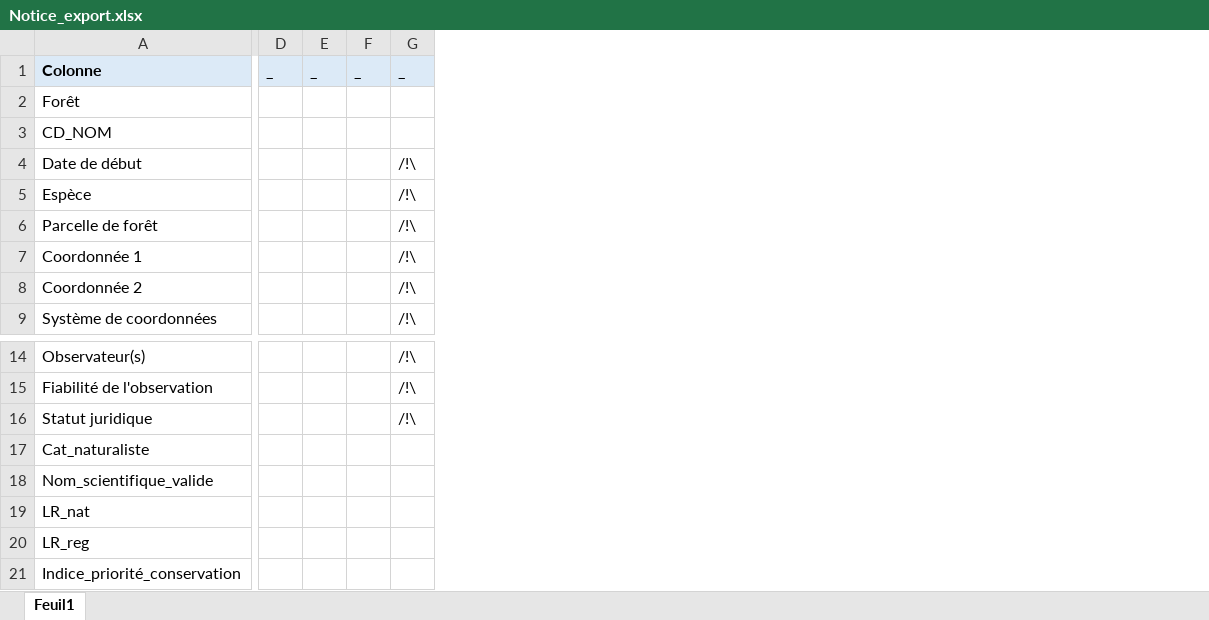
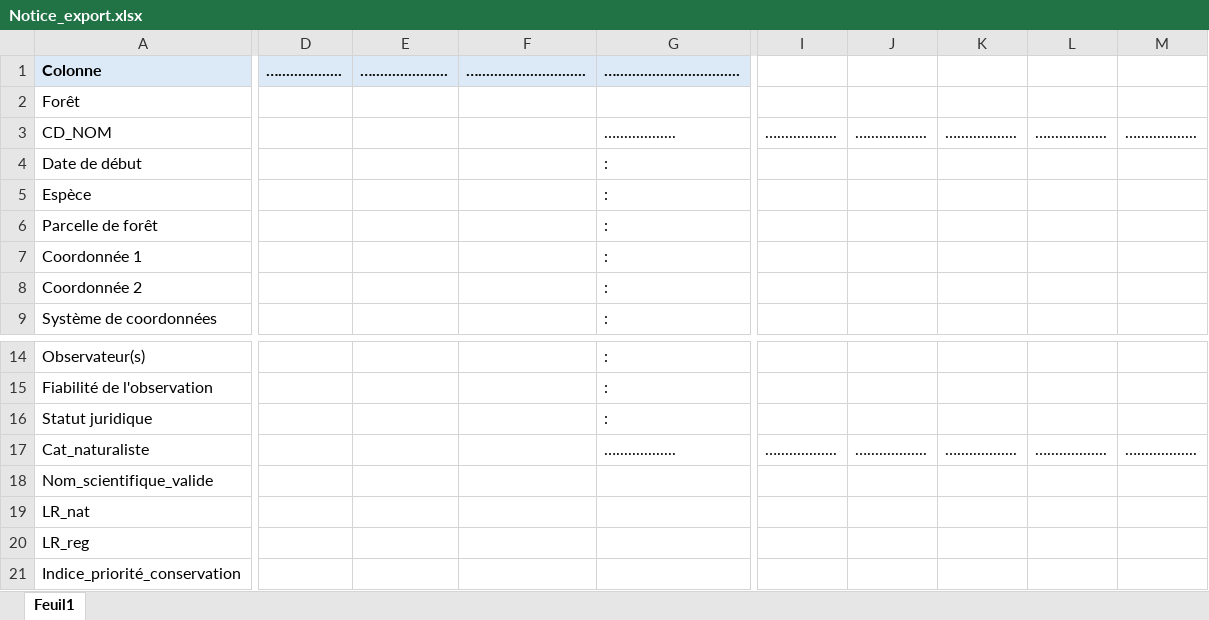
Before and after one commit to especes-remarquables-prescriptions/depot_github, an Excel workbook: Notice_export.xlsx, sheet Feuil1, drawn as a sheet; only a part is shown, gaps mark what is left out; values as stored, in another font and other column widths than the file's, no borders; removed rows and columns are numbered as before the commit, all else as after; the diff covers the shown part only; the diff names each change by its address in the sheet, - before the commit and + after, or states it on an @@ line.

Commit message:
Mise ├á jour de l'application

```diff
--- a/Notice_export.xlsx (sheet Feuil1)
+++ b/Notice_export.xlsx (sheet Feuil1)
-column D (_), empty
-column E (_), empty
-column F (_), empty
-column G (_), rows 4-9: all /!\; rows 14-16: all /!\
+column D (…................), empty
+column E (…...................), empty
+column F (…...........................), empty
+column G (…...............................), rows 3-9: …............... | : | : | : | : | : | :; rows 14-17: : | : | : | …...............
+column I, row 3: …...............; row 17: …...............
+column J, row 3: …...............; row 17: …...............
+column K, row 3: …...............; row 17: …...............
+column L, row 3: …...............; row 17: …...............
+column M, row 3: …...............; row 17: …...............
```
Also changed, not shown: 27 added columns and 3 edited cells elsewhere in this sheet.
